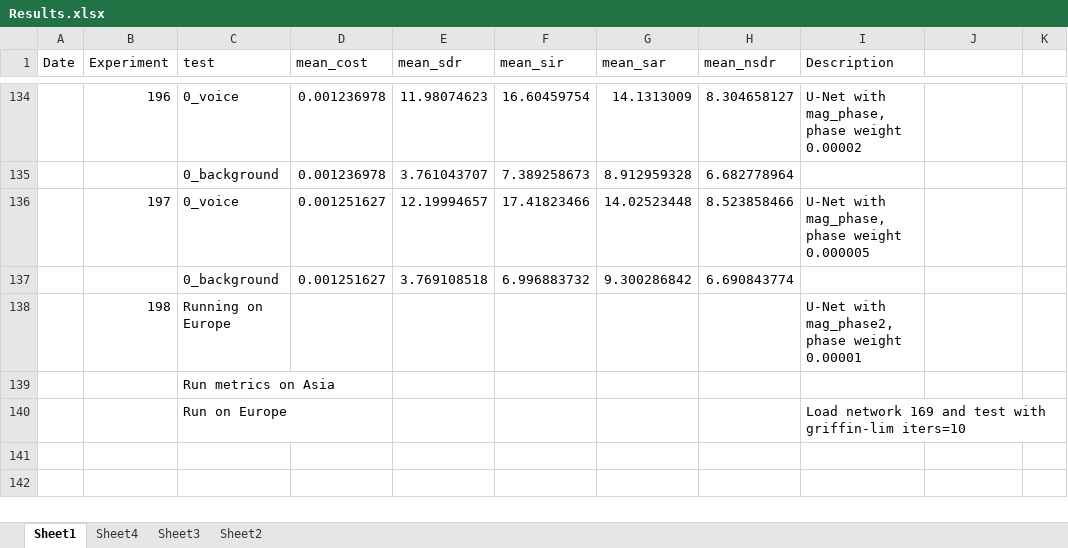
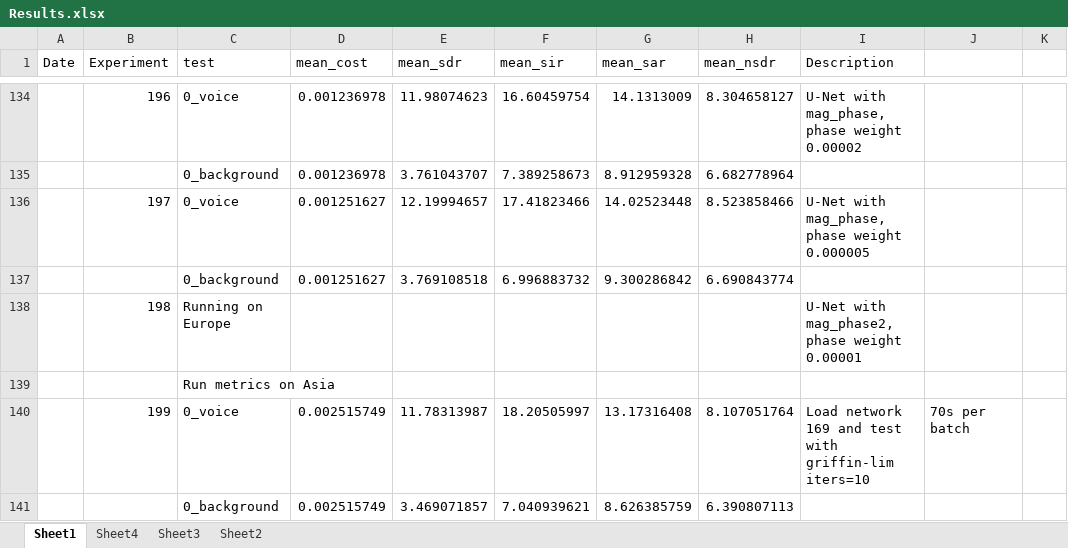
Before and after one commit to tobystaines/MScFinalProject, an Excel workbook: test_metrics/Results.xlsx, sheet Sheet1, drawn as a sheet; only a part is shown, gaps mark what is left out; values as stored, in another font and other column widths than the file's, no borders; removed rows and columns are numbered as before the commit, all else as after; the diff names each change by its address in the sheet, - before the commit and + after, or states it on an @@ line.

```diff
--- a/test_metrics/Results.xlsx (sheet Sheet1)
+++ b/test_metrics/Results.xlsx (sheet Sheet1)
-row 140:  |  | Run on Europe |  |  |  |  |  | Load network 169 and test with griffin-lim iters=10
+row 140:  | 199 | 0_voice | 0.002515749 | 11.78313987 | 18.20505997 | 13.17316408 | 8.107051764 | Load network 169 and test with griffin-lim iters=10 | 70s per batch
+row 141:  |  | 0_background | 0.002515749 | 3.469071857 | 7.040939621 | 8.626385759 | 6.390807113
```
Also changed, not shown: sheet Sheet3, 1 other file.
